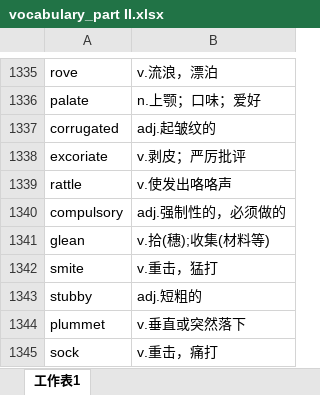
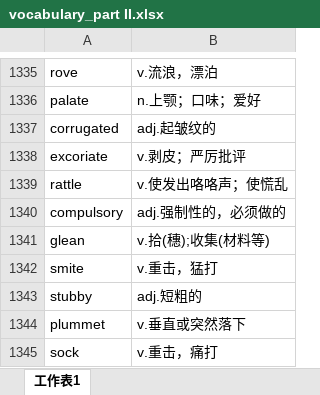
Before and after one commit to xiangkang/gre_vocabulary, an Excel workbook: vocabulary_part II.xlsx, sheet 工作表1, drawn as a sheet; only a part is shown, gaps mark what is left out; values as stored, in another font and other column widths than the file's, no borders; the diff names each change by its address in the sheet, - before the commit and + after, or states it on an @@ line.

Commit message:
update

```diff
--- a/vocabulary_part II.xlsx (sheet 工作表1)
+++ b/vocabulary_part II.xlsx (sheet 工作表1)
-B1339: v.使发出咯咯声
+B1339: v.使发出咯咯声；使慌乱
```
